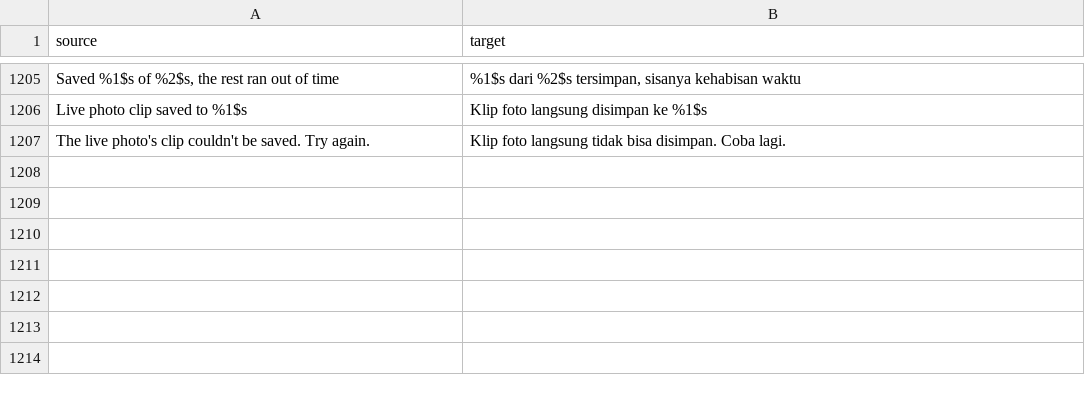
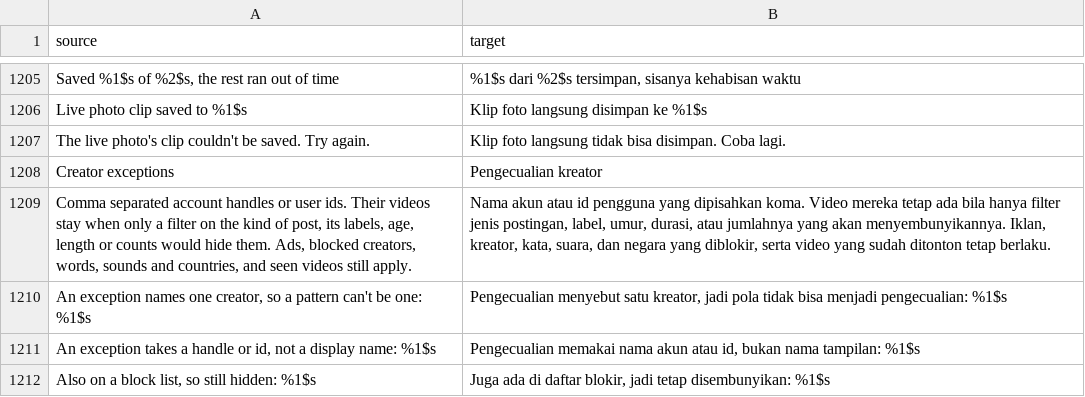
Before and after one commit to Dojz/hushfeed, a CSV file: extensions/tiktok/src/main/l10n/in.csv, drawn as a sheet; only a part is shown, gaps mark what is left out; the diff names each change by its address in the sheet, - before the commit and + after, or states it on an @@ line.

Commit message:
feat(feedfilter): creator exceptions that pass the preference filters
Somebody who hides photo posts, old posts, long posts or posts with
few likes may still want everything a few chosen accounts post. A new
Creator exceptions row under Feed filter takes handles or ids, and a
post of theirs that only a preference filter would hide stays: the
filters on a post's kind (stories, photo posts), its labels (location,
AI, verified, playlist), its age, its length and the five count
ranges. The hard filters never ask: what the reader blocked by name
(creators, caption words, sounds, countries), ads and everything sold
(Shop, paid partnerships, promotional music, Series and dramas, the
cards between videos), LIVE and its replays, and seen videos. The two
sets are fixed in CreatorExceptions and a test holds every filter on
the feed path to exactly one of them, so a new filter has to say
which it is.

The match is exact: uid, secUid or handle, case and a leading @
dropped on both sides, never the display name. One reader,
CreatorIdentity, now serves the block lists and the exceptions (with
TikTok's own authorUid fallback when the author is missing), and the
editor's duplicate check uses the same normalizer as the feed, so an
entry the editor calls present is one the feed would match. The
exception list rides in the filter mask, so a changed list rescans a
page the filter has already seen.

The row refuses a pattern or a display name before it saves, and
names any entry a block list also holds, since that creator stays
hidden whatever the exception says; the line is rebuilt on each draw
so it follows both lists. Backups treat the list like the other rule
lists. Five strings in six tables.

Tests: allow, deny and missing-identity for each of the thirteen
subjective filters through the feed entry point, every hard filter
still hiding an excepted creator, the id forms and the inert ones, the
authorUid fallback, the mask, the classification, the editor refusals
and the conflict line on the page. Seven mutants (exceptions ignored,
every filter subjective, display name matching, mask blind to the
list, patterns accepted, no authorUid fallback, block lists never
matching) each fail only their own tests.

```diff
--- a/extensions/tiktok/src/main/l10n/in.csv
+++ b/extensions/tiktok/src/main/l10n/in.csv
+row 1208: Creator exceptions | Pengecualian kreator
+row 1209: Comma separated account handles or user ids. Their videos stay when only a filter on the kind of post, its labels, age, length or counts would hide them. Ads, blocked creators, words, sounds and countries, and seen videos still apply. | Nama akun atau id pengguna yang dipisahkan koma. Video mereka tetap ada bila hanya filter jenis postingan, label, umur, durasi, atau jumlahnya yang akan menyembunyikannya. Iklan, kreator, kata, suara, dan negara yang diblokir, serta video yang sudah ditonton tetap berlaku.
+row 1210: An exception names one creator, so a pattern can't be one: %1$s | Pengecualian menyebut satu kreator, jadi pola tidak bisa menjadi pengecualian: %1$s
+row 1211: An exception takes a handle or id, not a display name: %1$s | Pengecualian memakai nama akun atau id, bukan nama tampilan: %1$s
+row 1212: Also on a block list, so still hidden: %1$s | Juga ada di daftar blokir, jadi tetap disembunyikan: %1$s
```
Also changed, not shown: extensions/tiktok/src/main/l10n/de.tsv, extensions/tiktok/src/main/l10n/en.csv, 18 other files.
